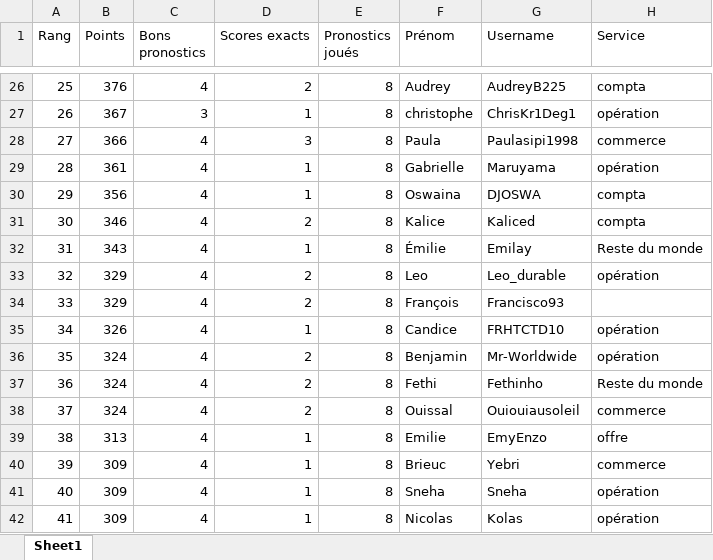
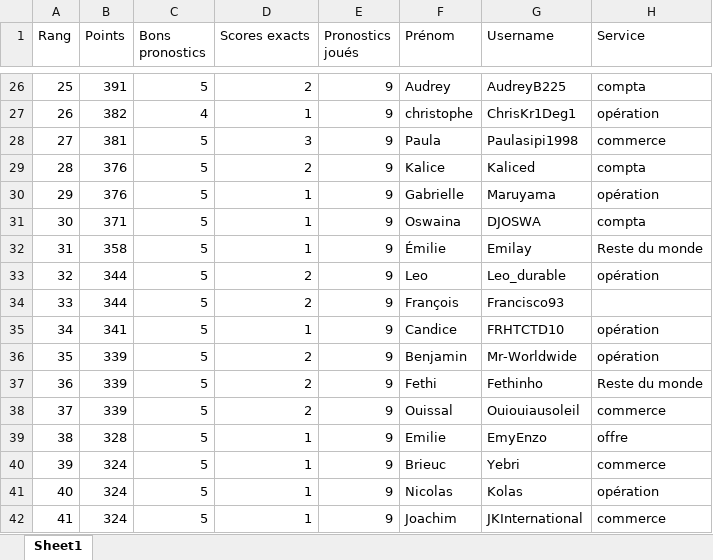
Before and after one commit to devilrock95/championnat-jja, an Excel workbook: classement_individuel.xlsx, sheet Sheet1, drawn as a sheet; only a part is shown, gaps mark what is left out; values as stored, in another font and other column widths than the file's, no borders; the diff covers the shown part only; the diff names each change by its address in the sheet, - before the commit and + after, or states it on an @@ line.

```diff
--- a/classement_individuel.xlsx (sheet Sheet1)
+++ b/classement_individuel.xlsx (sheet Sheet1)
-B26 (Points): 376
+B26 (Points): 391
-C26 (Bons pronostics): 4
+C26 (Bons pronostics): 5
-E26:E42 (Pronostics joués): 8
+E26:E42 (Pronostics joués): 9
-B27 (Points): 367
+B27 (Points): 382
-C27 (Bons pronostics): 3
+C27 (Bons pronostics): 4
-B28 (Points): 366
+B28 (Points): 381
-C28:C42 (Bons pronostics): 4
+C28:C42 (Bons pronostics): 5
-B29 (Points): 361
+B29 (Points): 376
-D29 (Scores exacts): 1
+D29 (Scores exacts): 2
-F29 (Prénom): Gabrielle
+F29 (Prénom): Kalice
-G29 (Username): Maruyama
+G29 (Username): Kaliced
-H29 (Service): opération
+H29 (Service): compta
-B30 (Points): 356
+B30 (Points): 376
-F30 (Prénom): Oswaina
+F30 (Prénom): Gabrielle
-G30 (Username): DJOSWA
+G30 (Username): Maruyama
-H30 (Service): compta
+H30 (Service): opération
-B31 (Points): 346
+B31 (Points): 371
-D31 (Scores exacts): 2
+D31 (Scores exacts): 1
-F31 (Prénom): Kalice
+F31 (Prénom): Oswaina
-G31 (Username): Kaliced
+G31 (Username): DJOSWA
-B32 (Points): 343
+B32 (Points): 358
-B33:B34 (Points): 329
+B33:B34 (Points): 344
-B35 (Points): 326
+B35 (Points): 341
-B36:B38 (Points): 324
+B36:B38 (Points): 339
-B39 (Points): 313
+B39 (Points): 328
-B40:B42 (Points): 309
+B40:B42 (Points): 324
-F41 (Prénom): Sneha
+F41 (Prénom): Nicolas
-G41 (Username): Sneha
+G41 (Username): Kolas
-F42 (Prénom): Nicolas
+F42 (Prénom): Joachim
-G42 (Username): Kolas
+G42 (Username): JKInternational
-H42 (Service): opération
+H42 (Service): commerce
```
Also changed, not shown: 368 edited cells elsewhere in this sheet, chutes.xlsx, classement_services.xlsx, 5 other files.
